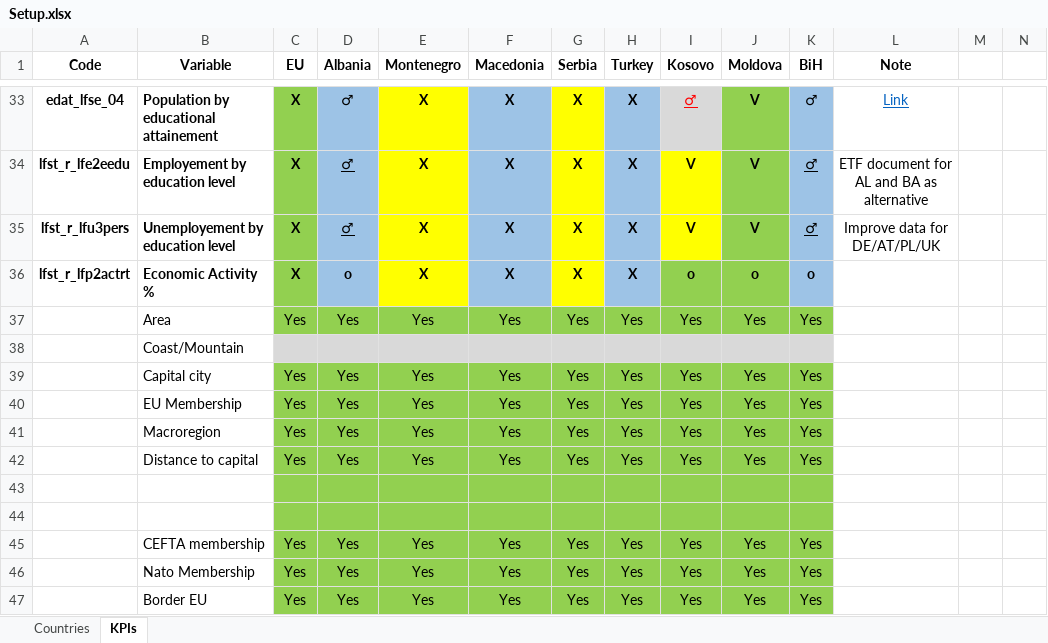
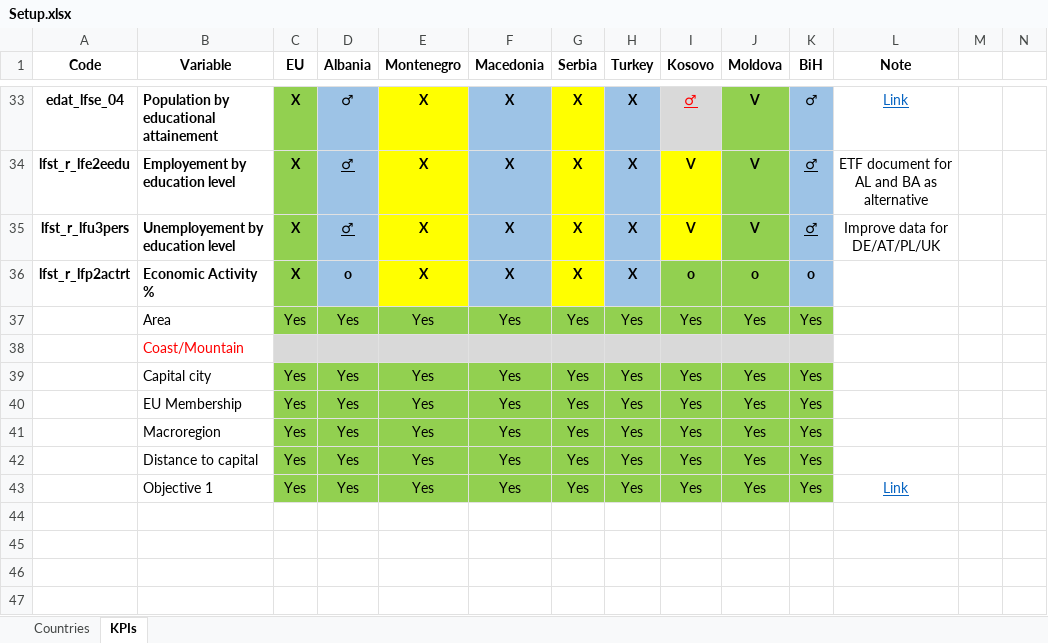
Before and after one commit to EliaDG/Master-Thesis, an Excel workbook: Setup.xlsx, sheet KPIs, drawn as a sheet; only a part is shown, gaps mark what is left out; values as stored, in another font and other column widths than the file's, no borders; removed rows and columns are numbered as before the commit, all else as after; the diff names each change by its address in the sheet, - before the commit and + after, or states it on an @@ line.

```diff
--- a/Setup.xlsx (sheet KPIs)
+++ b/Setup.xlsx (sheet KPIs)
-B38 text colour: black
+B38 text colour: #FF0000
-row 43: (empty)
-row 44: (empty)
-row 45:  | CEFTA membership | Yes | Yes | Yes | Yes | Yes | Yes | Yes | Yes | Yes
-B43 (Variable): Nato Membership
+B43 (Variable): Objective 1
-L43 (Note): (empty)
+L43 (Note): Link
-row 47:  | Border EU | Yes | Yes | Yes | Yes | Yes | Yes | Yes | Yes | Yes
```
Also changed, not shown: Thesis_project/01_data-input/Ardeco/SUVGD_GDP(current).xlsx, 16 other files.
